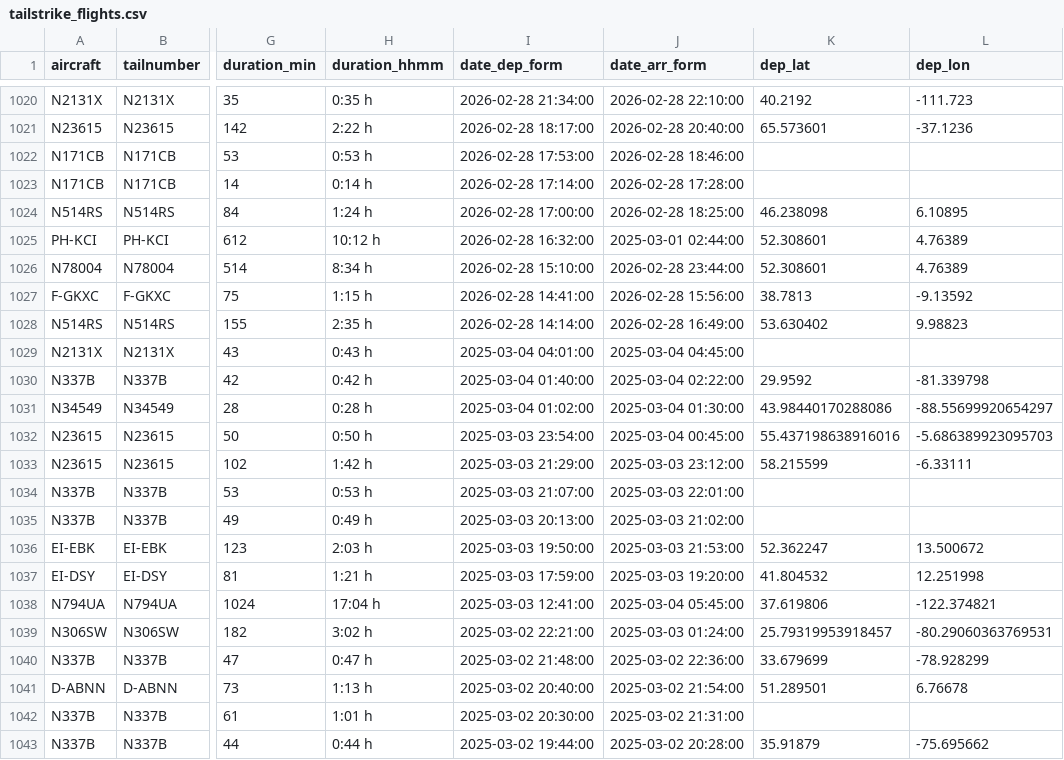
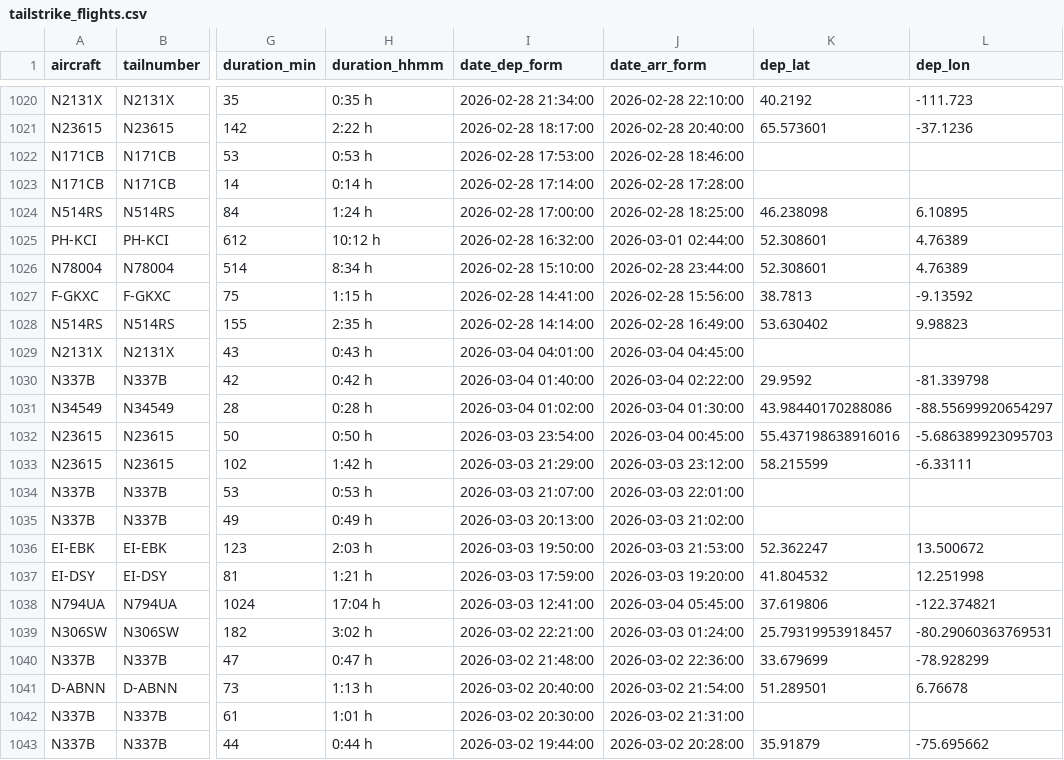
Before and after one commit to jimmycarrot22/tailstrike_flights, a CSV file: data/tailstrike_flights.csv, drawn as a sheet; only a part is shown, gaps mark what is left out; the diff covers the shown part only; the diff names each change by its address in the sheet, - before the commit and + after, or states it on an @@ line.

Commit message:
Add files via upload

```diff
--- a/data/tailstrike_flights.csv
+++ b/data/tailstrike_flights.csv
-J1025 (date_arr_form): 2025-03-01 02:44:00
+J1025 (date_arr_form): 2026-03-01 02:44:00
-I1029 (date_dep_form): 2025-03-04 04:01:00
+I1029 (date_dep_form): 2026-03-04 04:01:00
-J1029 (date_arr_form): 2025-03-04 04:45:00
+J1029 (date_arr_form): 2026-03-04 04:45:00
-I1030 (date_dep_form): 2025-03-04 01:40:00
+I1030 (date_dep_form): 2026-03-04 01:40:00
-J1030 (date_arr_form): 2025-03-04 02:22:00
+J1030 (date_arr_form): 2026-03-04 02:22:00
-I1031 (date_dep_form): 2025-03-04 01:02:00
+I1031 (date_dep_form): 2026-03-04 01:02:00
-J1031 (date_arr_form): 2025-03-04 01:30:00
+J1031 (date_arr_form): 2026-03-04 01:30:00
-I1032 (date_dep_form): 2025-03-03 23:54:00
+I1032 (date_dep_form): 2026-03-03 23:54:00
-J1032 (date_arr_form): 2025-03-04 00:45:00
+J1032 (date_arr_form): 2026-03-04 00:45:00
-I1033 (date_dep_form): 2025-03-03 21:29:00
+I1033 (date_dep_form): 2026-03-03 21:29:00
-J1033 (date_arr_form): 2025-03-03 23:12:00
+J1033 (date_arr_form): 2026-03-03 23:12:00
-I1034 (date_dep_form): 2025-03-03 21:07:00
+I1034 (date_dep_form): 2026-03-03 21:07:00
-J1034 (date_arr_form): 2025-03-03 22:01:00
+J1034 (date_arr_form): 2026-03-03 22:01:00
-I1035 (date_dep_form): 2025-03-03 20:13:00
+I1035 (date_dep_form): 2026-03-03 20:13:00
-J1035 (date_arr_form): 2025-03-03 21:02:00
+J1035 (date_arr_form): 2026-03-03 21:02:00
-I1036 (date_dep_form): 2025-03-03 19:50:00
+I1036 (date_dep_form): 2026-03-03 19:50:00
-J1036 (date_arr_form): 2025-03-03 21:53:00
+J1036 (date_arr_form): 2026-03-03 21:53:00
-I1037 (date_dep_form): 2025-03-03 17:59:00
+I1037 (date_dep_form): 2026-03-03 17:59:00
-J1037 (date_arr_form): 2025-03-03 19:20:00
+J1037 (date_arr_form): 2026-03-03 19:20:00
-I1038 (date_dep_form): 2025-03-03 12:41:00
+I1038 (date_dep_form): 2026-03-03 12:41:00
-J1038 (date_arr_form): 2025-03-04 05:45:00
+J1038 (date_arr_form): 2026-03-04 05:45:00
-I1039 (date_dep_form): 2025-03-02 22:21:00
+I1039 (date_dep_form): 2026-03-02 22:21:00
-J1039 (date_arr_form): 2025-03-03 01:24:00
+J1039 (date_arr_form): 2026-03-03 01:24:00
-I1040 (date_dep_form): 2025-03-02 21:48:00
+I1040 (date_dep_form): 2026-03-02 21:48:00
-J1040 (date_arr_form): 2025-03-02 22:36:00
+J1040 (date_arr_form): 2026-03-02 22:36:00
-I1041 (date_dep_form): 2025-03-02 20:40:00
+I1041 (date_dep_form): 2026-03-02 20:40:00
-J1041 (date_arr_form): 2025-03-02 21:54:00
+J1041 (date_arr_form): 2026-03-02 21:54:00
-I1042 (date_dep_form): 2025-03-02 20:30:00
+I1042 (date_dep_form): 2026-03-02 20:30:00
-J1042 (date_arr_form): 2025-03-02 21:31:00
+J1042 (date_arr_form): 2026-03-02 21:31:00
-I1043 (date_dep_form): 2025-03-02 19:44:00
+I1043 (date_dep_form): 2026-03-02 19:44:00
-J1043 (date_arr_form): 2025-03-02 20:28:00
+J1043 (date_arr_form): 2026-03-02 20:28:00
```
Also changed, not shown: 28 edited cells elsewhere in this file.
